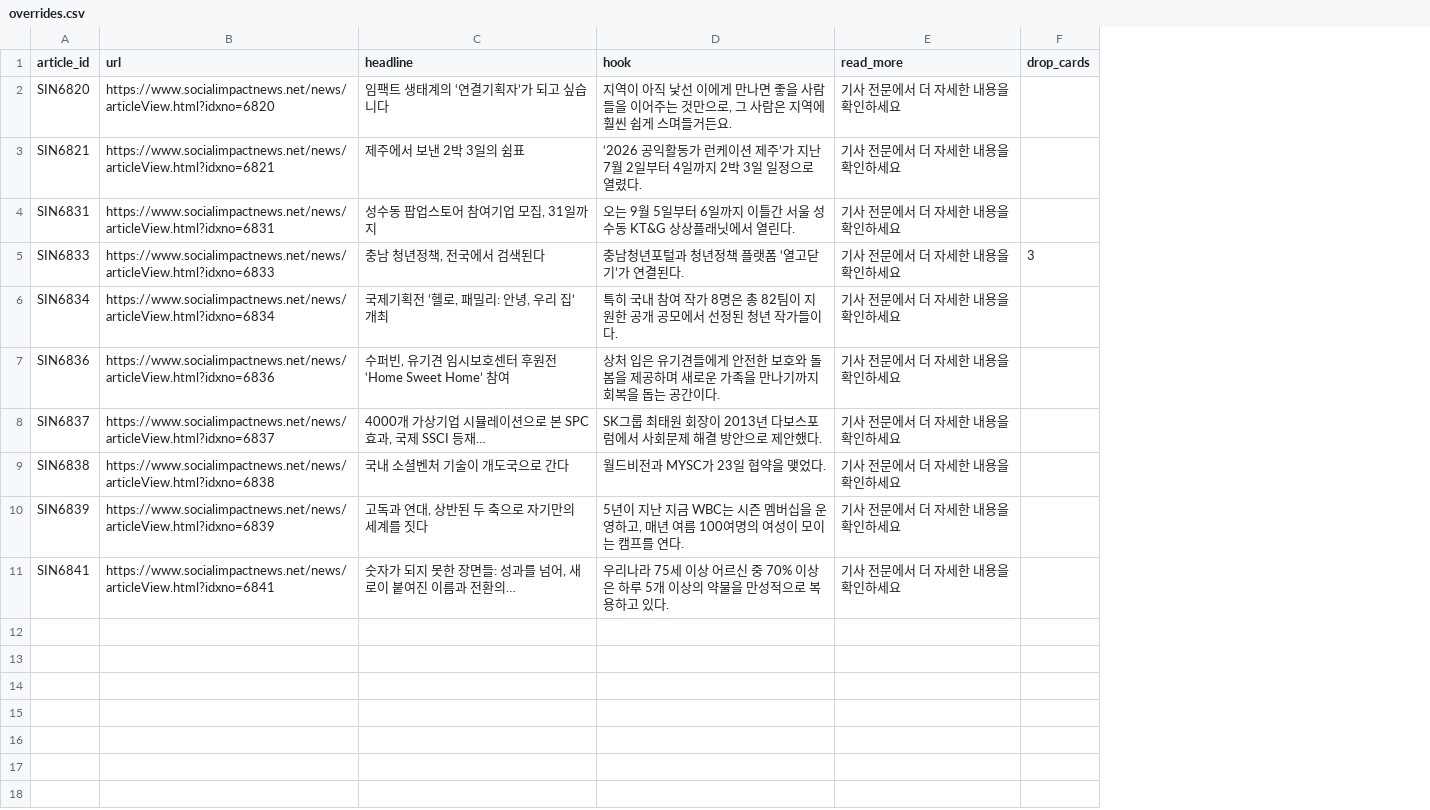
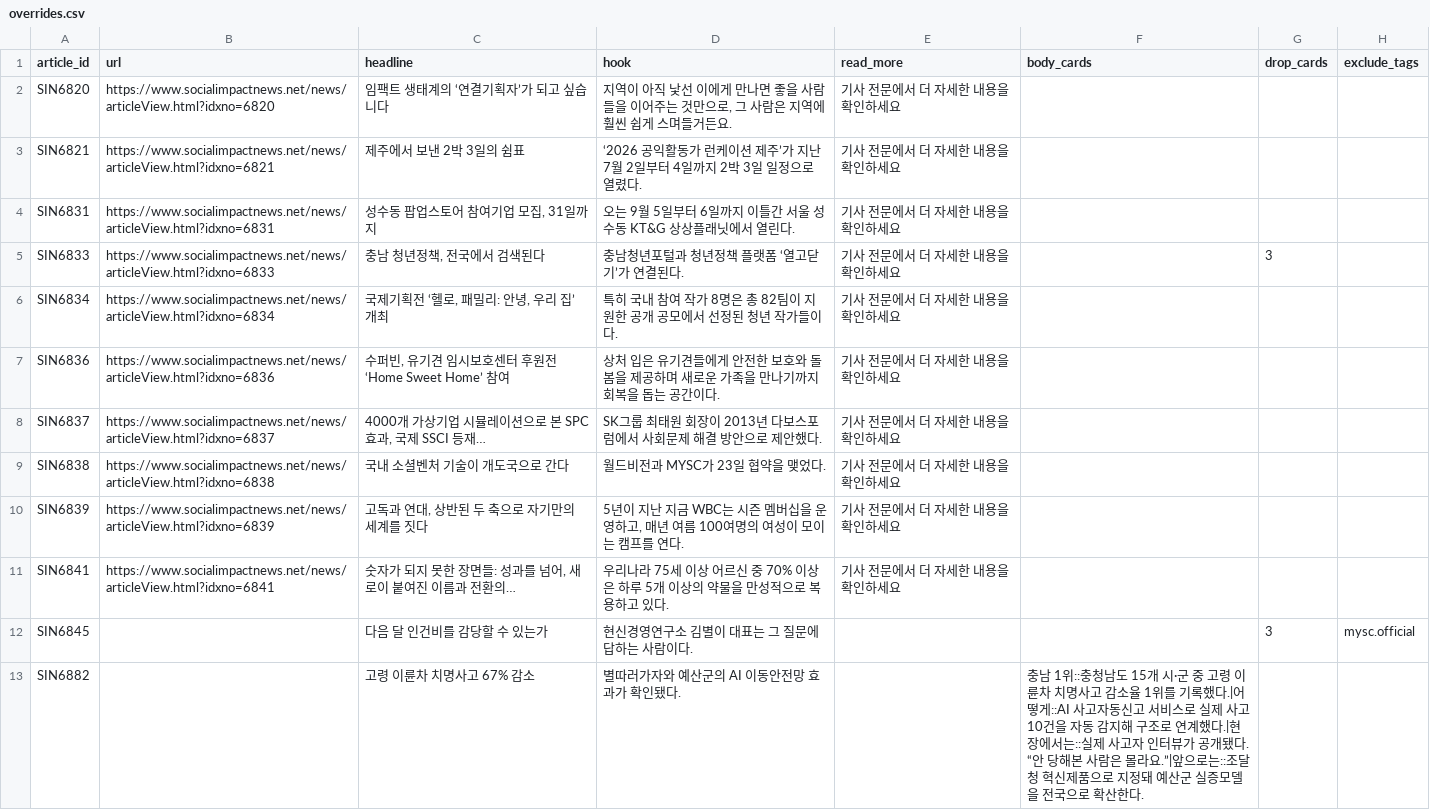
Before and after one commit to ginnyyeom21/soimnews-cardnews, a CSV file: config/overrides.csv, drawn as a sheet; the diff names each change by its address in the sheet, - before the commit and + after, or states it on an @@ line.

Commit message:
4:5 카드, 편집자 덮어쓰기 확장, 발행 순서 스크립트
- 렌더링 1080x1080 → 1080x1350: 인스타그램 프로필 격자가 4:5로 잘라 보여
  정사각형은 좌우 108px씩 잘림. 푸터를 캔버스 바닥 기준으로 옮겨 늘어난
  높이가 본문 영역으로 가도록 함
- overrides.csv 확장: body_cards(본문 카드 재작성), exclude_tags(기사별 태그 제외)
- 아웃트로에 매체 주소 노출(BRAND_SITE) — 이미지는 클릭되지 않으므로
  프로필 링크에만 기대지 않도록
- scripts/publish.sh: 렌더 → push → URL 확인 → 발행 순서 강제
- scripts/setup_instagram.sh: 단기 토큰 → 60일 토큰 교환
- collect_from_csv 가 section 컬럼을 읽음
- 테스트 55개

```diff
--- a/config/overrides.csv
+++ b/config/overrides.csv
+column F (body_cards), empty
+column H (exclude_tags), empty
+row 12: SIN6845 |  | 다음 달 인건비를 감당할 수 있는가 | 현신경영연구소 김별이 대표는 그 질문에 답하는 사람이다. |  |  | 3 | mysc.official
+row 13: SIN6882 |  | 고령 이륜차 치명사고 67% 감소 | 별따러가자와 예산군의 AI 이동안전망 효과가 확인됐다. |  | 충남 1위::충청남도 15개 시·군 중 고령 이륜차 치명사고 감소율 1위를 기록했다.|어떻게::AI 사고자동신고 서비스로 실제 사고 10건을 자동 감지해 구조로 연계했다.|현장에서는::실제 사고자 인터뷰가 공개됐다. “안 당해본 사람은 몰라요.”|앞으로는::조달청 혁신제품으로 지정돼 예산군 실증모델을 전국으로 확산한다.
```
Also changed, not shown: 9 other files.
